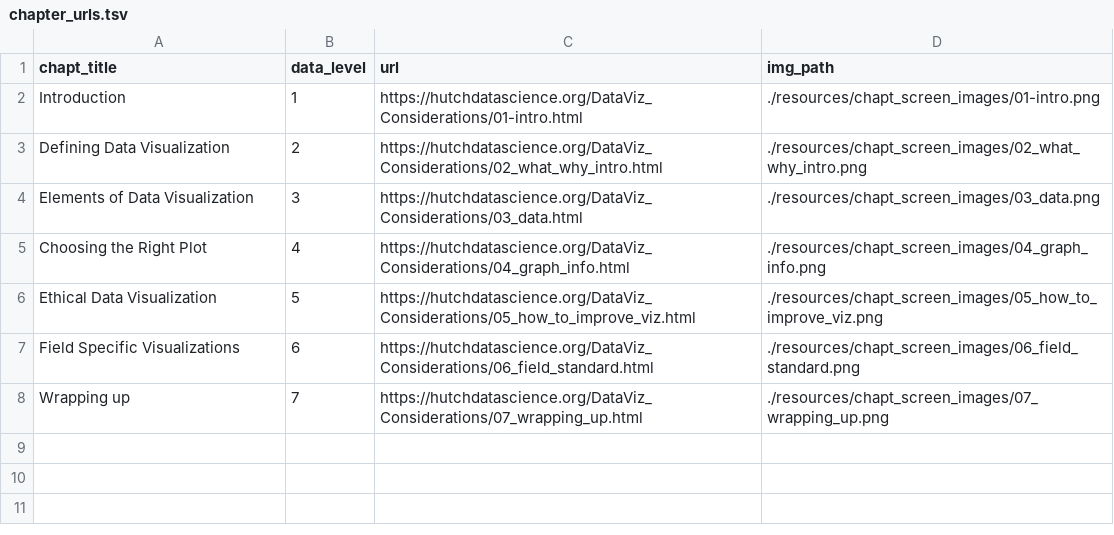
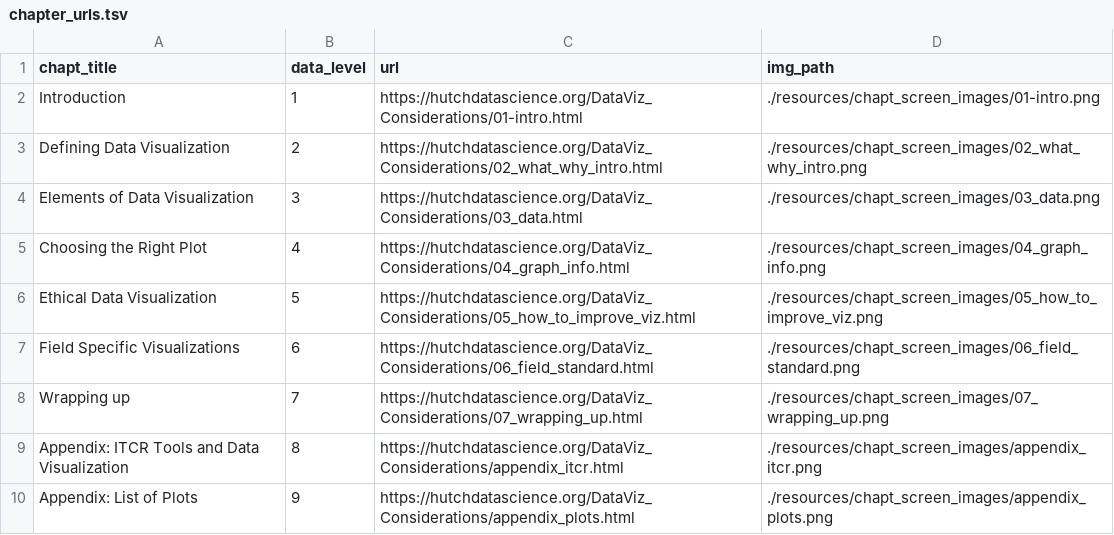
Before and after one commit to fhdsl/DataViz_Considerations, a TSV file: resources/chapt_screen_images/chapter_urls.tsv, drawn as a sheet; the diff names each change by its address in the sheet, - before the commit and + after, or states it on an @@ line.

```diff
--- a/resources/chapt_screen_images/chapter_urls.tsv
+++ b/resources/chapt_screen_images/chapter_urls.tsv
+row 9: Appendix: ITCR Tools and Data Visualization | 8 | https://hutchdatascience.org/DataViz_Considerations/appendix_itcr.html | ./resources/chapt_screen_images/appendix_itcr.png
+row 10: Appendix: List of Plots | 9 | https://hutchdatascience.org/DataViz_Considerations/appendix_plots.html | ./resources/chapt_screen_images/appendix_plots.png
```
Also changed, not shown: 24 other files.
